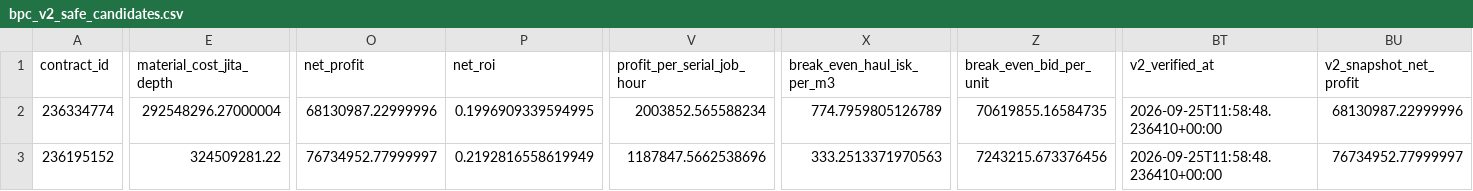
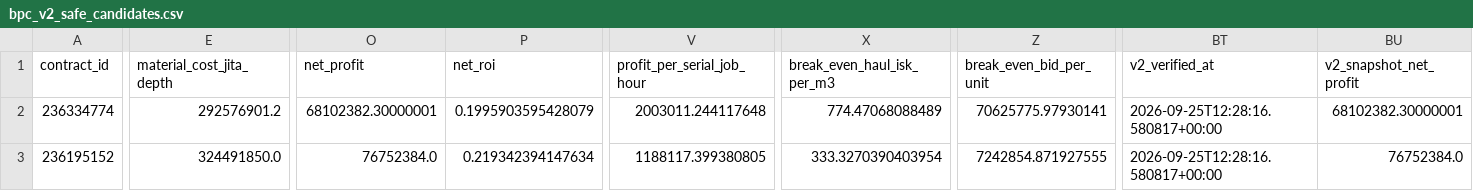
Before and after one commit to samson8964/chatgpt-eve, a CSV file: results/latest/bpc_v2_safe_candidates.csv, drawn as a sheet; only a part is shown, gaps mark what is left out; the diff covers the shown part only; the diff names each change by its address in the sheet, - before the commit and + after, or states it on an @@ line.

```diff
--- a/results/latest/bpc_v2_safe_candidates.csv
+++ b/results/latest/bpc_v2_safe_candidates.csv
-E2 (material_cost_jita_depth): 292548296.27000004
+E2 (material_cost_jita_depth): 292576901.2
-O2 (net_profit): 68130987.22999996
+O2 (net_profit): 68102382.30000001
-P2 (net_roi): 0.1996909339594995
+P2 (net_roi): 0.1995903595428079
-V2 (profit_per_serial_job_hour): 2003852.565588234
+V2 (profit_per_serial_job_hour): 2003011.244117648
-X2 (break_even_haul_isk_per_m3): 774.7959805126789
+X2 (break_even_haul_isk_per_m3): 774.47068088489
-Z2 (break_even_bid_per_unit): 70619855.16584735
+Z2 (break_even_bid_per_unit): 70625775.97930141
-BT2:BT3 (v2_verified_at): 2026-09-25T11:58:48.236410+00:00
+BT2:BT3 (v2_verified_at): 2026-09-25T12:28:16.580817+00:00
-BU2 (v2_snapshot_net_profit): 68130987.22999996
+BU2 (v2_snapshot_net_profit): 68102382.30000001
-E3 (material_cost_jita_depth): 324509281.22
+E3 (material_cost_jita_depth): 324491850.0
-O3 (net_profit): 76734952.77999997
+O3 (net_profit): 76752384.0
-P3 (net_roi): 0.2192816558619949
+P3 (net_roi): 0.219342394147634
-V3 (profit_per_serial_job_hour): 1187847.5662538696
+V3 (profit_per_serial_job_hour): 1188117.399380805
-X3 (break_even_haul_isk_per_m3): 333.2513371970563
+X3 (break_even_haul_isk_per_m3): 333.3270390403954
-Z3 (break_even_bid_per_unit): 7243215.673376456
+Z3 (break_even_bid_per_unit): 7242854.871927555
-BU3 (v2_snapshot_net_profit): 76734952.77999997
+BU3 (v2_snapshot_net_profit): 76752384.0
```
Also changed, not shown: 61 edited cells elsewhere in this file, results/latest/excluded.csv, results/latest/four_h_to_jita_buy.csv, 18 other files.
